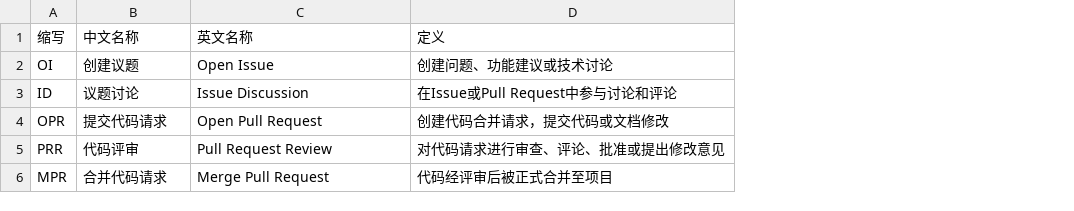
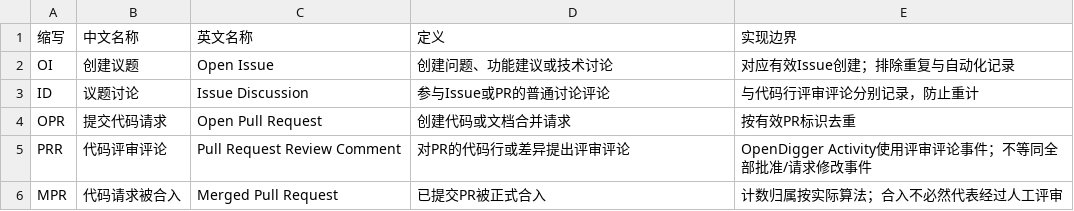
Before and after one commit to X-lab2017/2026-Global-Open-Source-Development-Report, a CSV file: data/meta/behaviors.csv, drawn as a sheet; the diff names each change by its address in the sheet, - before the commit and + after, or states it on an @@ line.

```diff
--- a/data/meta/behaviors.csv
+++ b/data/meta/behaviors.csv
+column E (实现边界), rows 2-6: 对应有效Issue创建；排除重复与自动化记录 | 与代码行评审评论分别记录，防止重计 | 按有效PR标识去重 | OpenDigger Activity使用评审评论事件；不等同全部批准/请求修改事件 | 计数归属按实际算法；合入不必然代表经过人工评审
-D3 (定义): 在Issue或Pull Request中参与讨论和评论
+D3 (定义): 参与Issue或PR的普通讨论评论
-D4 (定义): 创建代码合并请求，提交代码或文档修改
+D4 (定义): 创建代码或文档合并请求
-B5 (中文名称): 代码评审
+B5 (中文名称): 代码评审评论
-C5 (英文名称): Pull Request Review
+C5 (英文名称): Pull Request Review Comment
-D5 (定义): 对代码请求进行审查、评论、批准或提出修改意见
+D5 (定义): 对PR的代码行或差异提出评审评论
-B6 (中文名称): 合并代码请求
+B6 (中文名称): 代码请求被合入
-C6 (英文名称): Merge Pull Request
+C6 (英文名称): Merged Pull Request
-D6 (定义): 代码经评审后被正式合并至项目
+D6 (定义): 已提交PR被正式合入
```
Also changed, not shown: data/meta/data_sources.csv, data/meta/glossary.csv, 24 other files.
